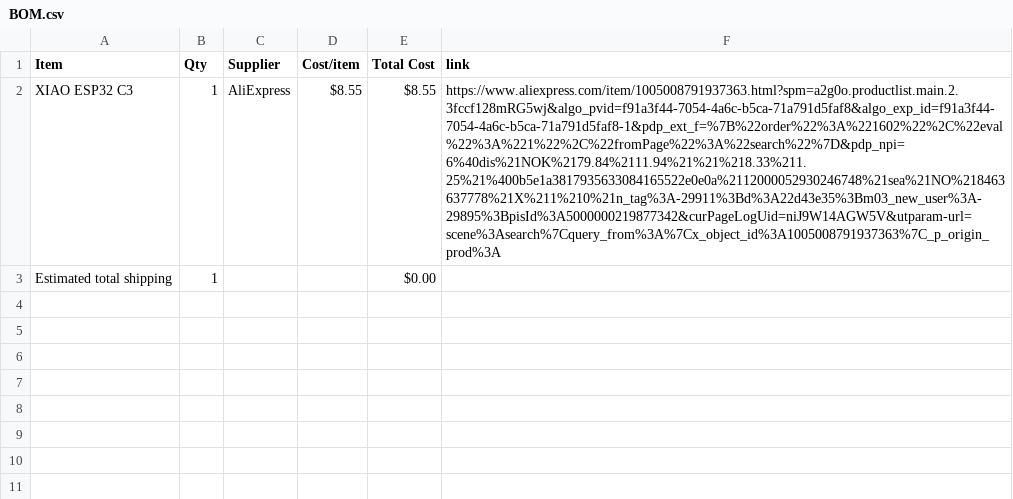
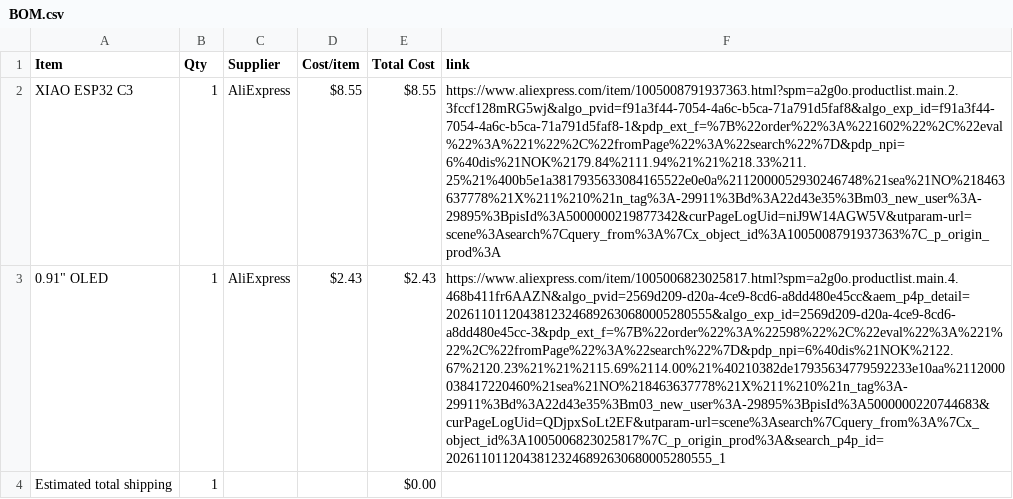
Before and after one commit to PurpleCactus2/Mini-Study-Timer, a CSV file: BOM.csv, drawn as a sheet; the diff names each change by its address in the sheet, - before the commit and + after, or states it on an @@ line.

Commit message:
Sync Mini Study Timer from Half Life

```diff
--- a/BOM.csv
+++ b/BOM.csv
+row 3: 0.91" OLED | 1 | AliExpress | $2.43 | $2.43 | https://www.aliexpress.com/item/1005006823025817.html?spm=a2g0o.productlist.main.4.468b411fr6AAZN&algo_pvid=2569d209-d20a-4ce9-8cd6-a8dd480e45cc&aem_p4p_detail=20261101120438123246892630680005280555&algo_exp_id=2569d209-d20a-4ce9-8cd6-a8dd480e45cc-3&pdp_ext_f=%7B%22order%22%3A%22598%22%2C%22eval%22%3A%221%22%2C%22fromPage%22%3A%22search%22%7D&pdp_npi=6%40dis%21NOK%2122.67%2120.23%21%21%2115.69%2114.00%21%40210382de17935634779592233e10aa%2112000038417220460%21sea%21NO%218463637778%21X%211%210%21n_tag%3A-29911%3Bd%3A22d43e35%3Bm03_new_user%3A-29895%3BpisId%3A5000000220744683&curPageLogUid=QDjpxSoLt2EF&utparam-url=scene%3Asearch%7Cquery_from%3A%7Cx_object_id%3A1005006823025817%7C_p_origin_prod%3A&search_p4p_id=20261101120438123246892630680005280555_1
```
